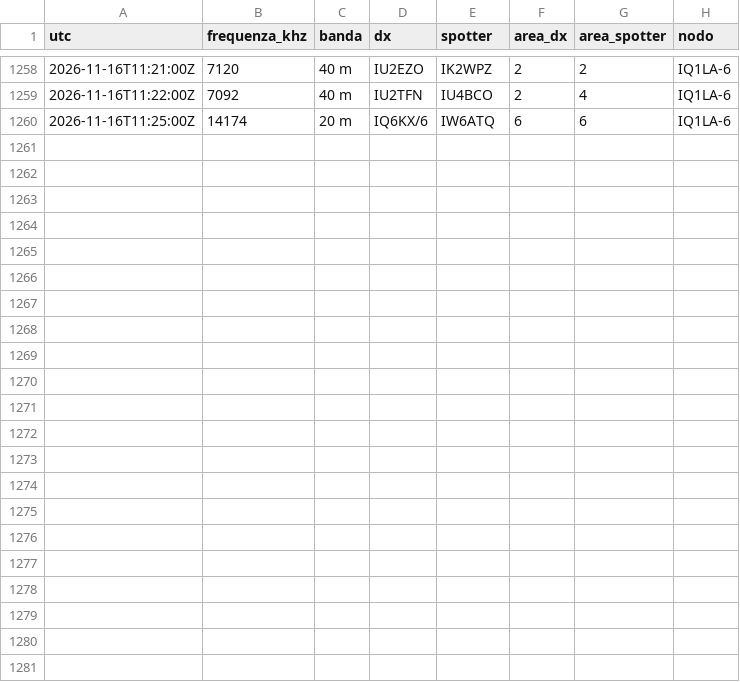
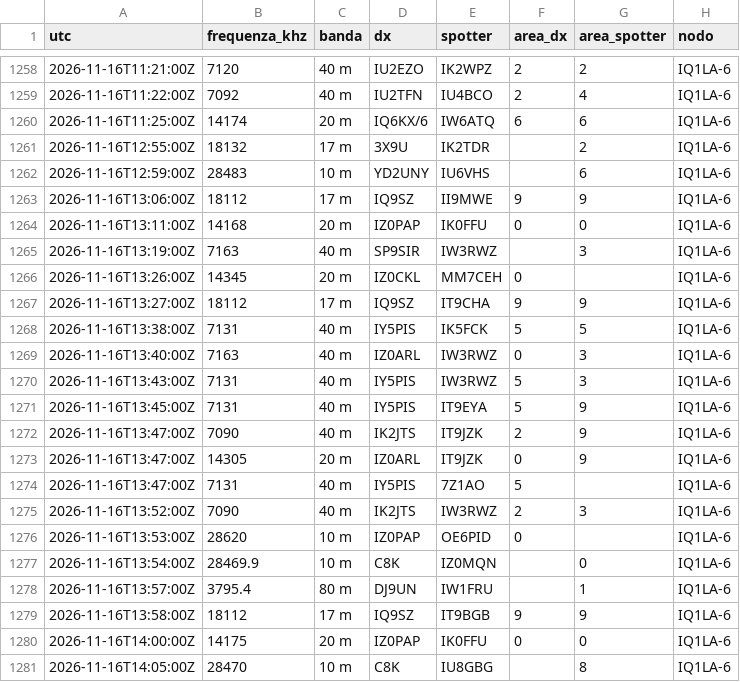
Before and after one commit to altolazio/propagazione_HF, a CSV file: 2026-11/cluster_spot.csv, drawn as a sheet; only a part is shown, gaps mark what is left out.

```diff
--- a/2026-11/cluster_spot.csv
+++ b/2026-11/cluster_spot.csv
@@ -1260 +1260,22 @@ utc,frequenza_khz,banda,dx,spotter,area_dx,area_spotter,nodo
 2026-11-16T11:25:00Z,14174,20 m,IQ6KX/6,IW6ATQ,6,6,IQ1LA-6
+2026-11-16T12:55:00Z,18132,17 m,3X9U,IK2TDR,,2,IQ1LA-6
+2026-11-16T12:59:00Z,28483,10 m,YD2UNY,IU6VHS,,6,IQ1LA-6
+2026-11-16T13:06:00Z,18112,17 m,IQ9SZ,II9MWE,9,9,IQ1LA-6
+2026-11-16T13:11:00Z,14168,20 m,IZ0PAP,IK0FFU,0,0,IQ1LA-6
+2026-11-16T13:19:00Z,7163,40 m,SP9SIR,IW3RWZ,,3,IQ1LA-6
+2026-11-16T13:26:00Z,14345,20 m,IZ0CKL,MM7CEH,0,,IQ1LA-6
+2026-11-16T13:27:00Z,18112,17 m,IQ9SZ,IT9CHA,9,9,IQ1LA-6
+2026-11-16T13:38:00Z,7131,40 m,IY5PIS,IK5FCK,5,5,IQ1LA-6
+2026-11-16T13:40:00Z,7163,40 m,IZ0ARL,IW3RWZ,0,3,IQ1LA-6
+2026-11-16T13:43:00Z,7131,40 m,IY5PIS,IW3RWZ,5,3,IQ1LA-6
+2026-11-16T13:45:00Z,7131,40 m,IY5PIS,IT9EYA,5,9,IQ1LA-6
+2026-11-16T13:47:00Z,7090,40 m,IK2JTS,IT9JZK,2,9,IQ1LA-6
+2026-11-16T13:47:00Z,14305,20 m,IZ0ARL,IT9JZK,0,9,IQ1LA-6
+2026-11-16T13:47:00Z,7131,40 m,IY5PIS,7Z1AO,5,,IQ1LA-6
+2026-11-16T13:52:00Z,7090,40 m,IK2JTS,IW3RWZ,2,3,IQ1LA-6
+2026-11-16T13:53:00Z,28620,10 m,IZ0PAP,OE6PID,0,,IQ1LA-6
+2026-11-16T13:54:00Z,28469.9,10 m,C8K,IZ0MQN,,0,IQ1LA-6
+2026-11-16T13:57:00Z,3795.4,80 m,DJ9UN,IW1FRU,,1,IQ1LA-6
+2026-11-16T13:58:00Z,18112,17 m,IQ9SZ,IT9BGB,9,9,IQ1LA-6
+2026-11-16T14:00:00Z,14175,20 m,IZ0PAP,IK0FFU,0,0,IQ1LA-6
+2026-11-16T14:05:00Z,28470,10 m,C8K,IU8GBG,,8,IQ1LA-6
```
Also changed, not shown: 2026-11/bande.csv, 2026-11/meteo_spazio.csv, 5 other files.
